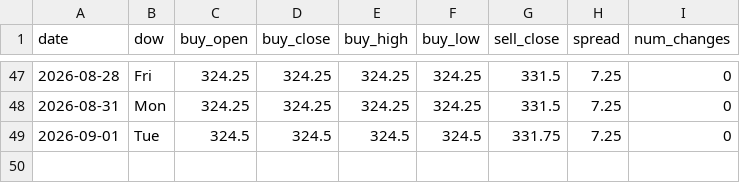
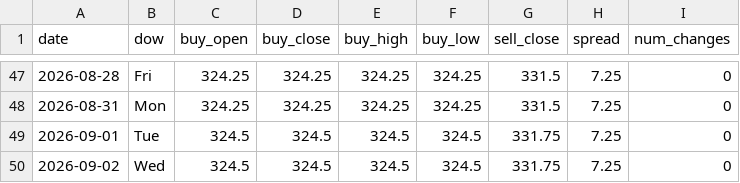
Before and after one commit to ndranathungact/tt-rate-tracker, a CSV file: data/daily.csv, drawn as a sheet; only a part is shown, gaps mark what is left out; the diff names each change by its address in the sheet, - before the commit and + after, or states it on an @@ line.

```diff
--- a/data/daily.csv
+++ b/data/daily.csv
+row 50: 2026-09-02 | Wed | 324.5 | 324.5 | 324.5 | 324.5 | 331.75 | 7.25 | 0
```
Also changed, not shown: 2 other files.
